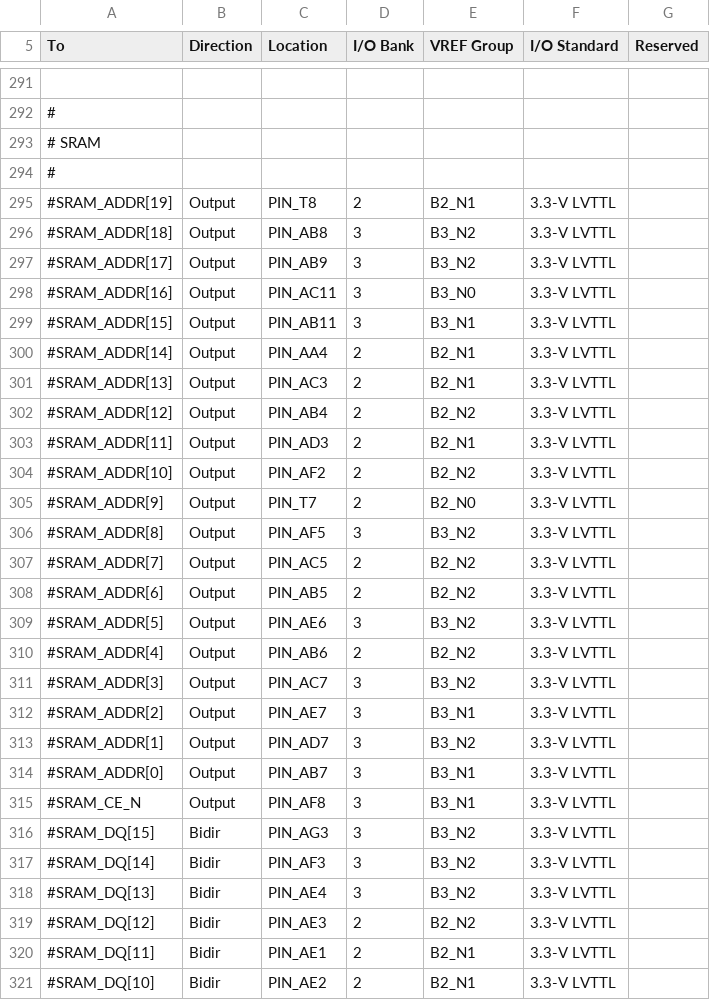
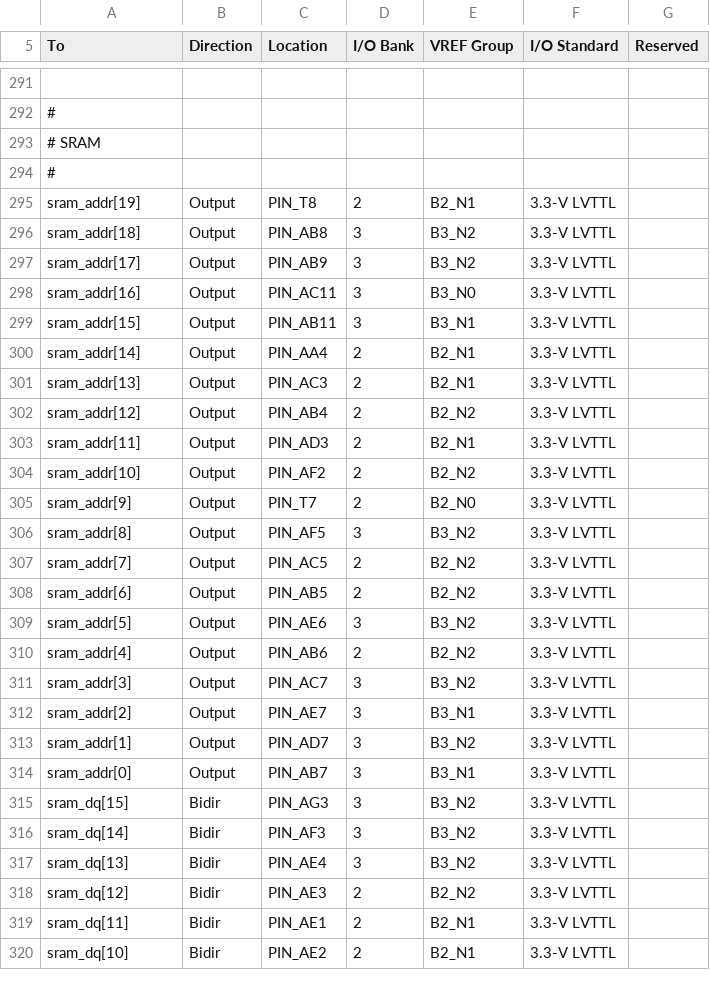
Before and after one commit to hgeisse/THM-Oberon, a CSV file: hw/v0/syn/src/toplevel/risc5.csv, drawn as a sheet; only a part is shown, gaps mark what is left out; removed rows and columns are numbered as before the commit, all else as after; the diff covers the shown part only; the diff names each change by its address in the sheet, - before the commit and + after, or states it on an @@ line.

```diff
--- a/hw/v0/syn/src/toplevel/risc5.csv
+++ b/hw/v0/syn/src/toplevel/risc5.csv
-A295 (To): #SRAM_ADDR[19]
+A295 (To): sram_addr[19]
-A296 (To): #SRAM_ADDR[18]
+A296 (To): sram_addr[18]
-A297 (To): #SRAM_ADDR[17]
+A297 (To): sram_addr[17]
-A298 (To): #SRAM_ADDR[16]
+A298 (To): sram_addr[16]
-A299 (To): #SRAM_ADDR[15]
+A299 (To): sram_addr[15]
-A300 (To): #SRAM_ADDR[14]
+A300 (To): sram_addr[14]
-A301 (To): #SRAM_ADDR[13]
+A301 (To): sram_addr[13]
-A302 (To): #SRAM_ADDR[12]
+A302 (To): sram_addr[12]
-A303 (To): #SRAM_ADDR[11]
+A303 (To): sram_addr[11]
-A304 (To): #SRAM_ADDR[10]
+A304 (To): sram_addr[10]
-A305 (To): #SRAM_ADDR[9]
+A305 (To): sram_addr[9]
-A306 (To): #SRAM_ADDR[8]
+A306 (To): sram_addr[8]
-A307 (To): #SRAM_ADDR[7]
+A307 (To): sram_addr[7]
-A308 (To): #SRAM_ADDR[6]
+A308 (To): sram_addr[6]
-A309 (To): #SRAM_ADDR[5]
+A309 (To): sram_addr[5]
-A310 (To): #SRAM_ADDR[4]
+A310 (To): sram_addr[4]
-A311 (To): #SRAM_ADDR[3]
+A311 (To): sram_addr[3]
-A312 (To): #SRAM_ADDR[2]
+A312 (To): sram_addr[2]
-A313 (To): #SRAM_ADDR[1]
+A313 (To): sram_addr[1]
-A314 (To): #SRAM_ADDR[0]
+A314 (To): sram_addr[0]
-row 315: #SRAM_CE_N | Output | PIN_AF8 | 3 | B3_N1 | 3.3-V LVTTL
-A315 (To): #SRAM_DQ[15]
+A315 (To): sram_dq[15]
-A316 (To): #SRAM_DQ[14]
+A316 (To): sram_dq[14]
-A317 (To): #SRAM_DQ[13]
+A317 (To): sram_dq[13]
-A318 (To): #SRAM_DQ[12]
+A318 (To): sram_dq[12]
-A319 (To): #SRAM_DQ[11]
+A319 (To): sram_dq[11]
-A320 (To): #SRAM_DQ[10]
+A320 (To): sram_dq[10]
```
Also changed, not shown: 1 added row and 18 edited cells elsewhere in this file, 7 other files.
